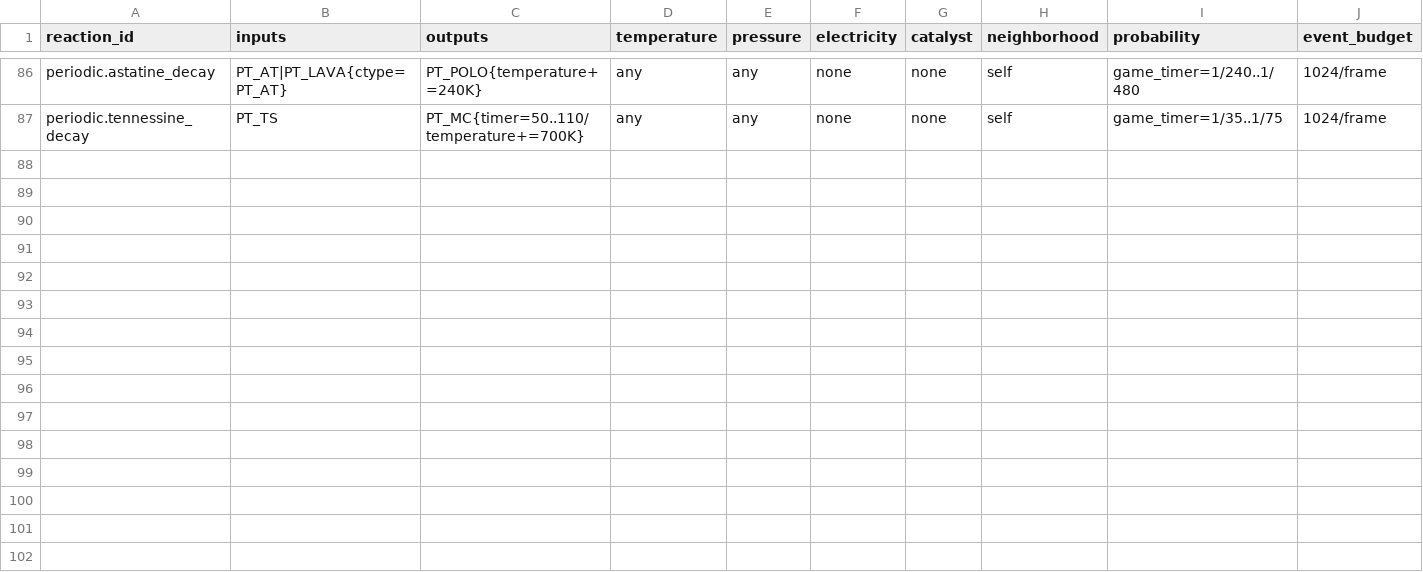
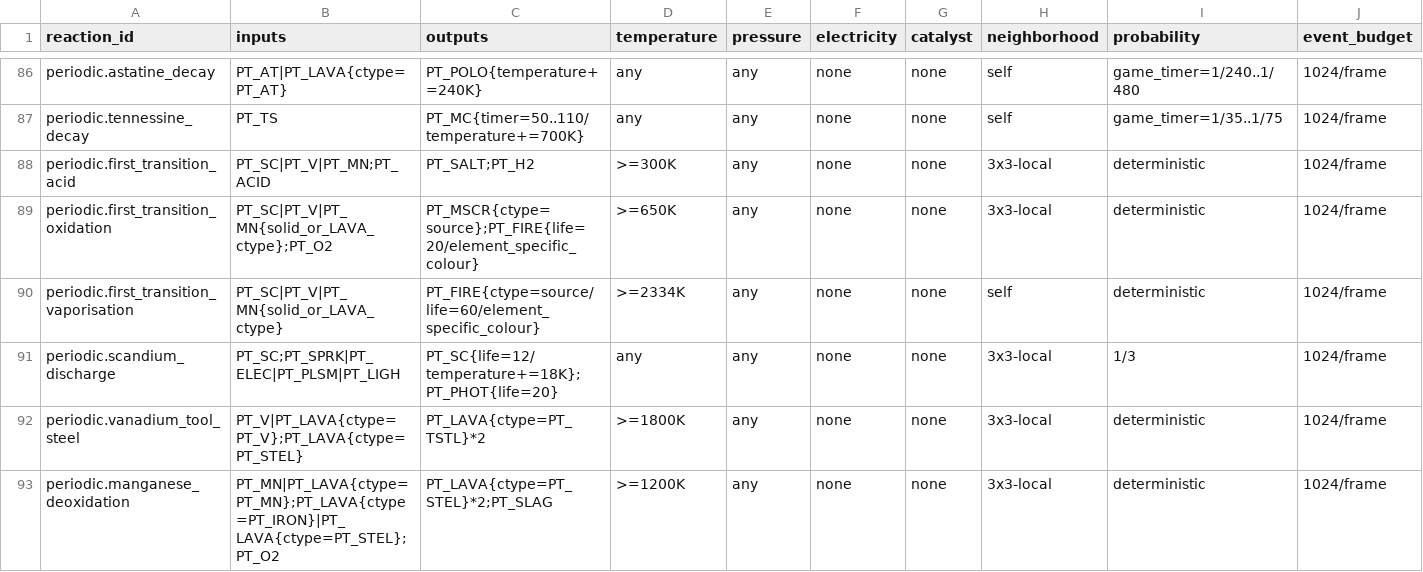
Before and after one commit to KRhad/TPT-ZH-OmniPack, a CSV file: docs/REACTION_REGISTRY.csv, drawn as a sheet; only a part is shown, gaps mark what is left out; rows hold the shown columns only; the diff names each change by its address in the sheet, - before the commit and + after, or states it on an @@ line.

```diff
--- a/docs/REACTION_REGISTRY.csv
+++ b/docs/REACTION_REGISTRY.csv
+row 88: periodic.first_transition_acid | PT_SC|PT_V|PT_MN;PT_ACID | PT_SALT;PT_H2 | >=300K | any | none | none | 3x3-local | deterministic | 1024/frame
+row 89: periodic.first_transition_oxidation | PT_SC|PT_V|PT_MN{solid_or_LAVA_ctype};PT_O2 | PT_MSCR{ctype=source};PT_FIRE{life=20/element_specific_colour} | >=650K | any | none | none | 3x3-local | deterministic | 1024/frame
+row 90: periodic.first_transition_vaporisation | PT_SC|PT_V|PT_MN{solid_or_LAVA_ctype} | PT_FIRE{ctype=source/life=60/element_specific_colour} | >=2334K | any | none | none | self | deterministic | 1024/frame
+row 91: periodic.scandium_discharge | PT_SC;PT_SPRK|PT_ELEC|PT_PLSM|PT_LIGH | PT_SC{life=12/temperature+=18K};PT_PHOT{life=20} | any | any | none | none | 3x3-local | 1/3 | 1024/frame
+row 92: periodic.vanadium_tool_steel | PT_V|PT_LAVA{ctype=PT_V};PT_LAVA{ctype=PT_STEL} | PT_LAVA{ctype=PT_TSTL}*2 | >=1800K | any | none | none | 3x3-local | deterministic | 1024/frame
+row 93: periodic.manganese_deoxidation | PT_MN|PT_LAVA{ctype=PT_MN};PT_LAVA{ctype=PT_IRON}|PT_LAVA{ctype=PT_STEL};PT_O2 | PT_LAVA{ctype=PT_STEL}*2;PT_SLAG | >=1200K | any | none | none | 3x3-local | deterministic | 1024/frame
```
Also changed, not shown: docs/ELEMENT_CONTENT.csv, docs/ELEMENT_REGISTRY.csv, 34 other files.
